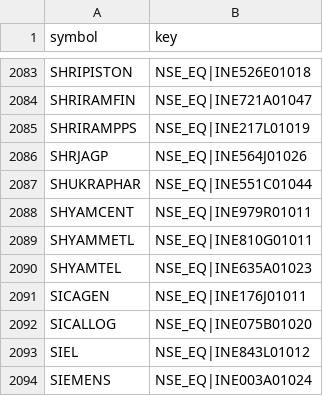
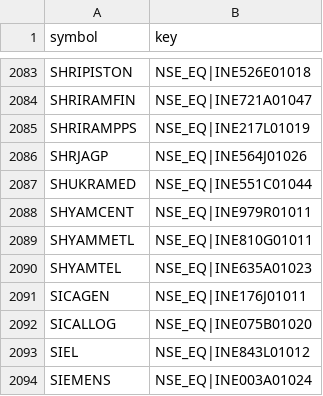
Before and after one commit to hbtipawan/scrn, a CSV file: config/upstox_keys.csv, drawn as a sheet; only a part is shown, gaps mark what is left out.

```diff
--- a/config/upstox_keys.csv
+++ b/config/upstox_keys.csv
@@ -2086,3 +2086,3 @@ SHRIRAMPPS,NSE_EQ|INE217L01019
 SHRJAGP,NSE_EQ|INE564J01026
-SHUKRAPHAR,NSE_EQ|INE551C01044
+SHUKRAMED,NSE_EQ|INE551C01044
 SHYAMCENT,NSE_EQ|INE979R01011
```
Also changed, not shown: config/fund_info.csv, config/mcap_nse.csv, 4 other files.
